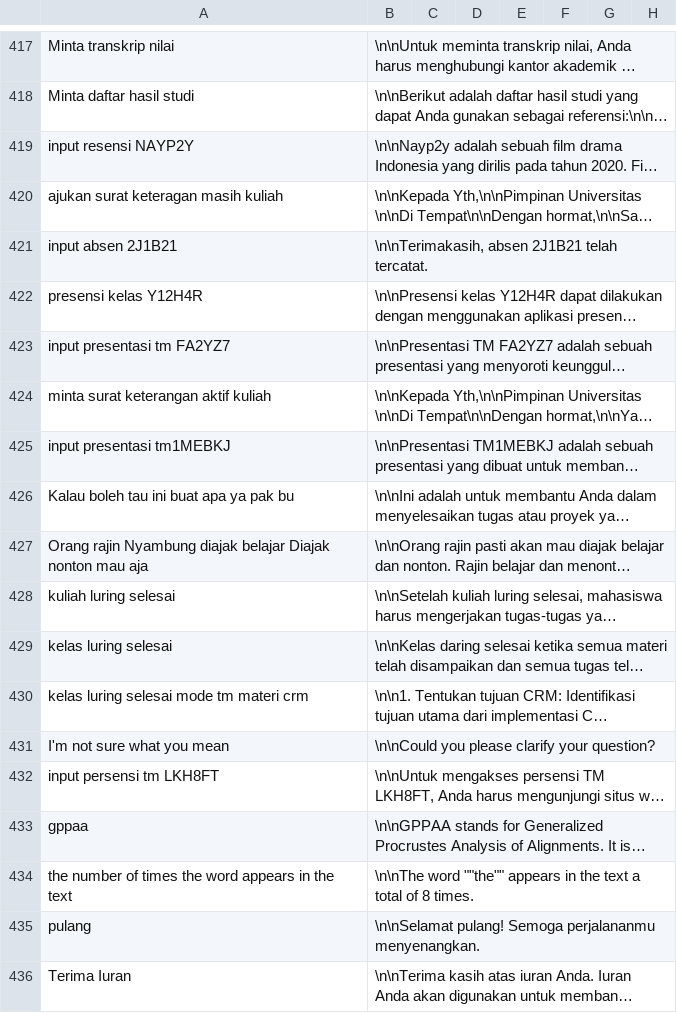
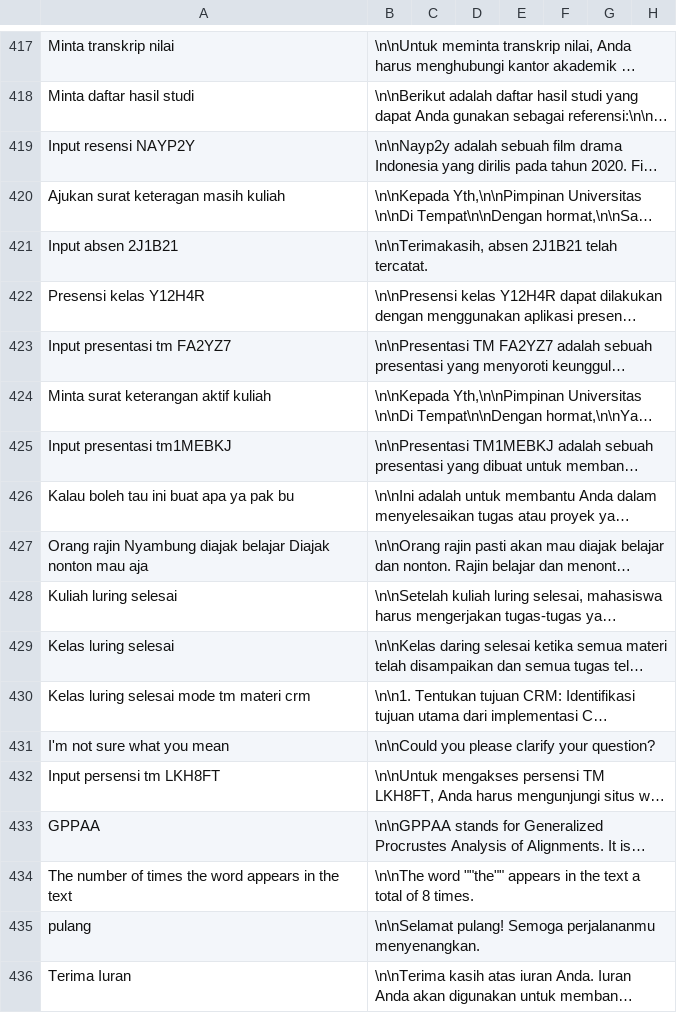
Before and after one commit to cerdas-buatan/dataset, a CSV file: dataset/dipa-cleaning 5252-6001/dataset-a.csv, drawn as a sheet; only a part is shown, gaps mark what is left out; long unchanged cells end in …; the diff names each change by its address in the sheet, - before the commit and + after, or states it on an @@ line.

Commit message:
set7

```diff
--- a/dataset/dipa-cleaning 5252-6001/dataset-a.csv
+++ b/dataset/dipa-cleaning 5252-6001/dataset-a.csv
-A419: input resensi NAYP2Y
+A419: Input resensi NAYP2Y
-A420: ajukan surat keteragan masih kuliah
+A420: Ajukan surat keteragan masih kuliah
-A421: input absen 2J1B21
+A421: Input absen 2J1B21
-A422: presensi kelas Y12H4R
+A422: Presensi kelas Y12H4R
-A423: input presentasi tm FA2YZ7
+A423: Input presentasi tm FA2YZ7
-A424: minta surat keterangan aktif kuliah
+A424: Minta surat keterangan aktif kuliah
-A425: input presentasi tm1MEBKJ
+A425: Input presentasi tm1MEBKJ
-A428: kuliah luring selesai
+A428: Kuliah luring selesai
-A429: kelas luring selesai
+A429: Kelas luring selesai
-A430: kelas luring selesai mode tm materi crm
+A430: Kelas luring selesai mode tm materi crm
-A432: input persensi tm LKH8FT
+A432: Input persensi tm LKH8FT
-A433: gppaa
+A433: GPPAA
-A434: the number of…
+A434: The number of…
```
